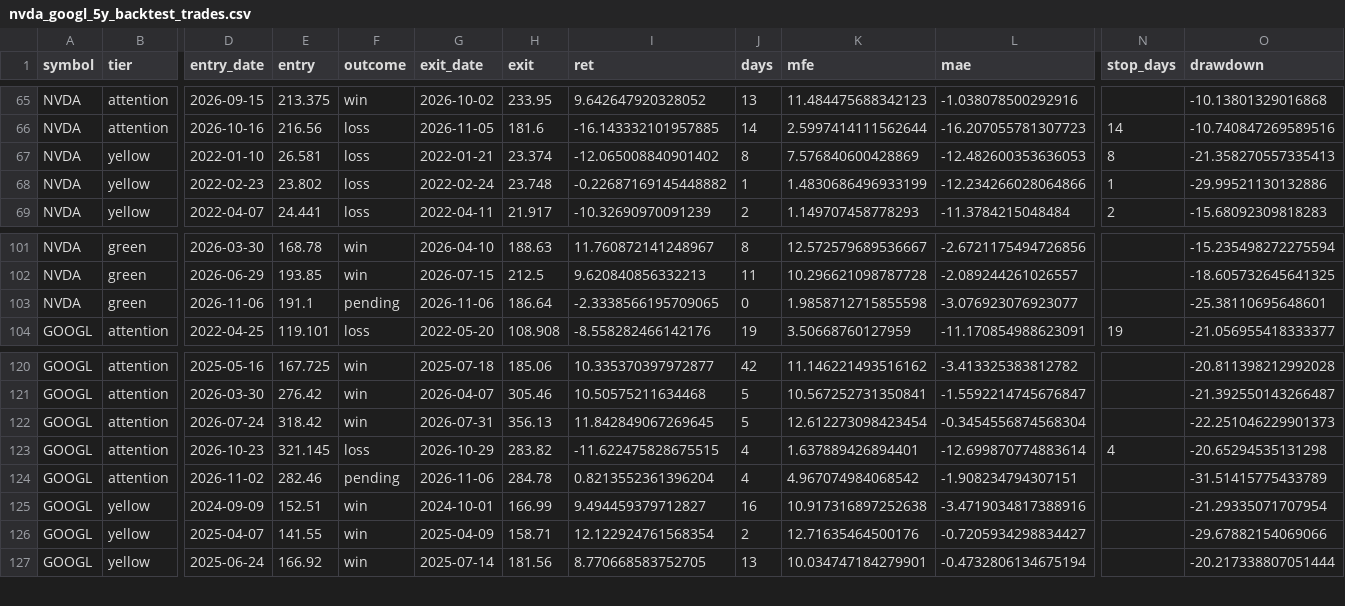
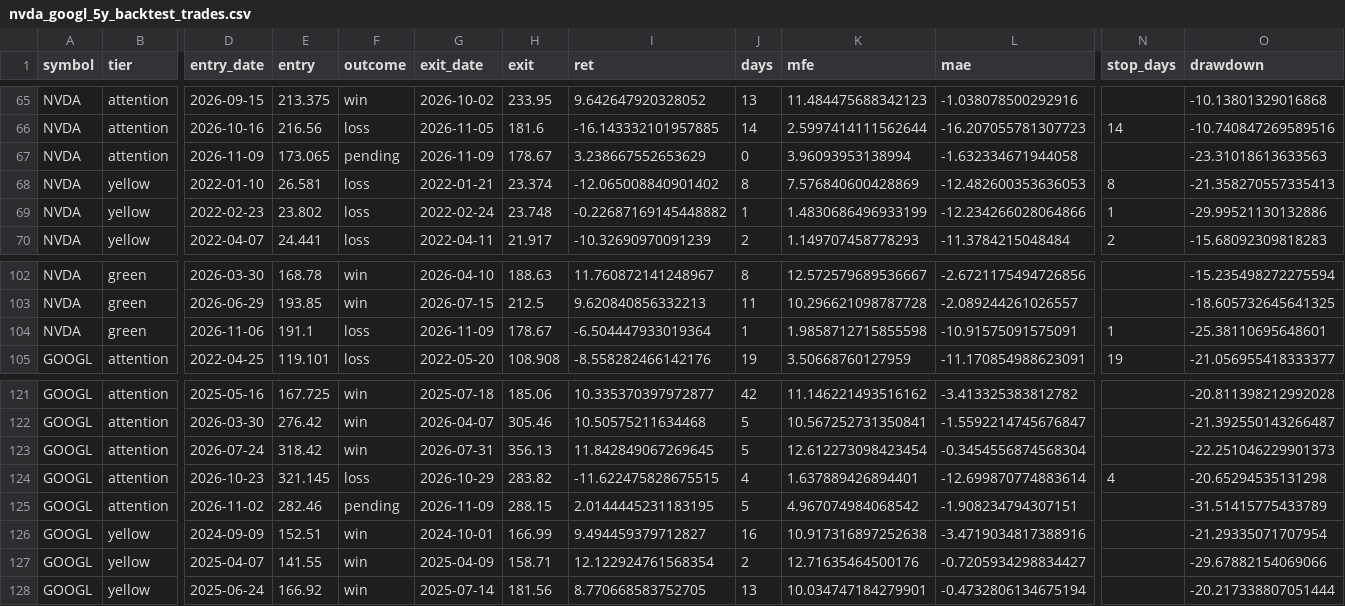
Before and after one commit to ninaweiwei126/finance-news-dashboard, a CSV file: signal-dashboard/docs/nvda_googl_5y_backtest_trades.csv, drawn as a sheet; only a part is shown, gaps mark what is left out; addresses are those after the commit; rows hold the shown columns only; the diff names each change by its address in the sheet, - before the commit and + after, or states it on an @@ line.

```diff
--- a/signal-dashboard/docs/nvda_googl_5y_backtest_trades.csv
+++ b/signal-dashboard/docs/nvda_googl_5y_backtest_trades.csv
+row 67: NVDA | attention | 2026-11-09 | 173.065 | pending | 2026-11-09 | 178.67 | 3.238667552653629 | 0 | 3.96093953138994 | -1.632334671944058 |  | -23.31018613633563
-F104 (outcome): pending
+F104 (outcome): loss
-G104 (exit_date): 2026-11-06
+G104 (exit_date): 2026-11-09
-H104 (exit): 186.64
+H104 (exit): 178.67
-I104 (ret): -2.3338566195709065
+I104 (ret): -6.504447933019364
-J104 (days): 0
+J104 (days): 1
-L104 (mae): -3.076923076923077
+L104 (mae): -10.91575091575091
-N104 (stop_days): (empty)
+N104 (stop_days): 1
-G125 (exit_date): 2026-11-06
+G125 (exit_date): 2026-11-09
-H125 (exit): 284.78
+H125 (exit): 288.15
-I125 (ret): 0.8213552361396204
+I125 (ret): 2.0144445231183195
-J125 (days): 4
+J125 (days): 5
```
Also changed, not shown: 2 other files.
